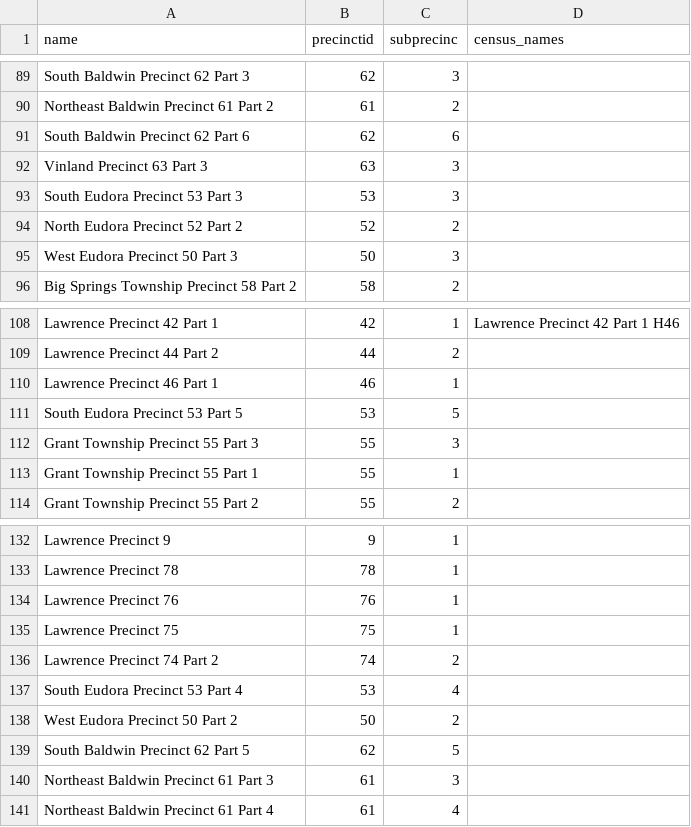
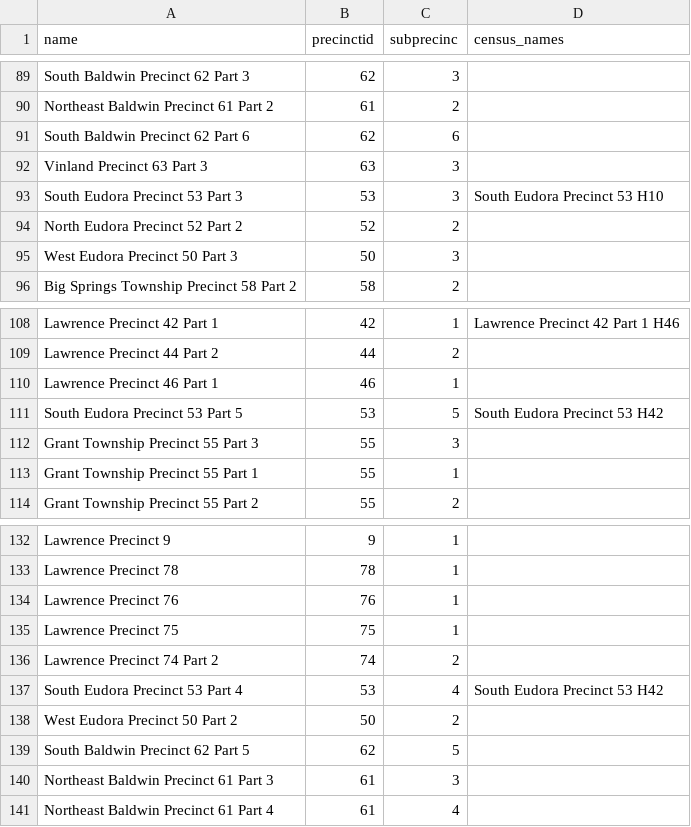
Before and after one commit to statedemocrats/ks-votes, a CSV file: db/douglas-county-precincts-2018.csv, drawn as a sheet; only a part is shown, gaps mark what is left out; the diff covers the shown part only.

Commit message:
douglas county name fixes

```diff
--- a/db/douglas-county-precincts-2018.csv
+++ b/db/douglas-county-precincts-2018.csv
@@ -92,3 +92,3 @@ South Baldwin Precinct 62 Part 6,62,6,
 Vinland Precinct 63 Part 3,63,3,
-South Eudora Precinct 53 Part 3,53,3,
+South Eudora Precinct 53 Part 3,53,3,South Eudora Precinct 53 H10
 North Eudora Precinct 52 Part 2,52,2,
@@ -110,3 +110,3 @@ Lawrence Precinct 44 Part 2,44,2,
 Lawrence Precinct 46 Part 1,46,1,
-South Eudora Precinct 53 Part 5,53,5,
+South Eudora Precinct 53 Part 5,53,5,South Eudora Precinct 53 H42
 Grant Township Precinct 55 Part 3,55,3,
@@ -136,3 +136,3 @@ Lawrence Precinct 75,75,1,
 Lawrence Precinct 74 Part 2,74,2,
-South Eudora Precinct 53 Part 4,53,4,
+South Eudora Precinct 53 Part 4,53,4,South Eudora Precinct 53 H42
 West Eudora Precinct 50 Part 2,50,2,
```
Also changed, not shown: 11 edited cells elsewhere in this file, 1 other file.
